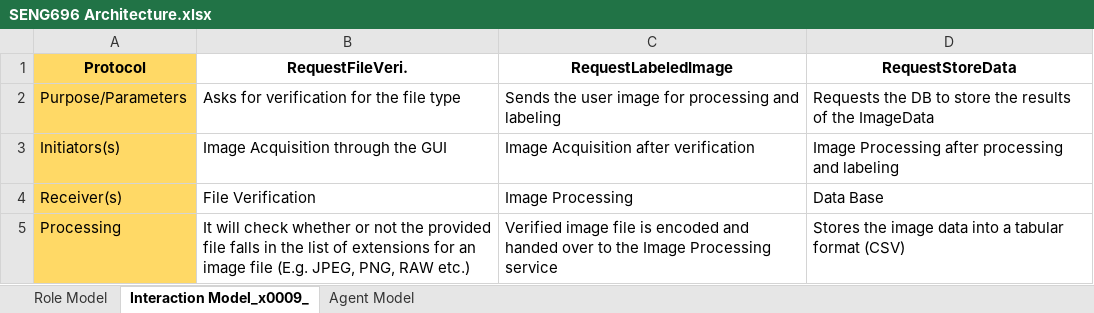
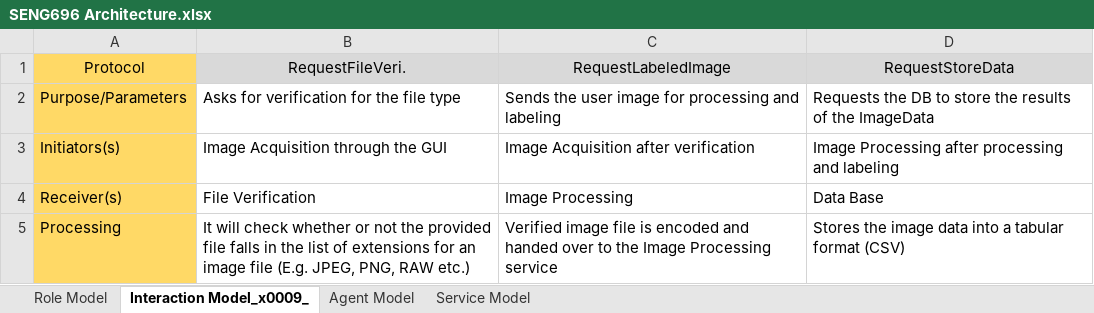
Before and after one commit to sparsh-mehta/SENG696, an Excel workbook: SENG696 Architecture.xlsx, sheet Interaction Model_x0009_, drawn as a sheet; values as stored, in another font and other column widths than the file's, no borders; the diff names each change by its address in the sheet, - before the commit and + after, or states it on an @@ line.

Commit message:
Added Service Model

```diff
--- a/SENG696 Architecture.xlsx (sheet Interaction Model_x0009_)
+++ b/SENG696 Architecture.xlsx (sheet Interaction Model_x0009_)
+sheet tab: Service Model
-A1:D1 bold: on
+A1:D1 bold: off
-B1:D1 fill: none
+B1:D1 fill: #D9D9D9
```
